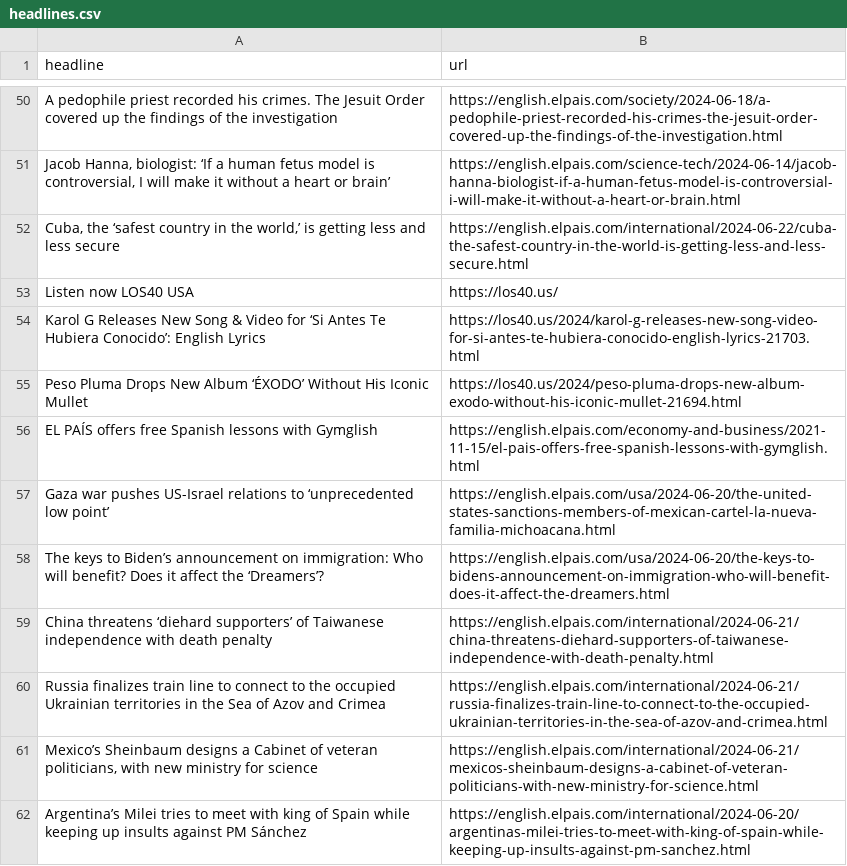
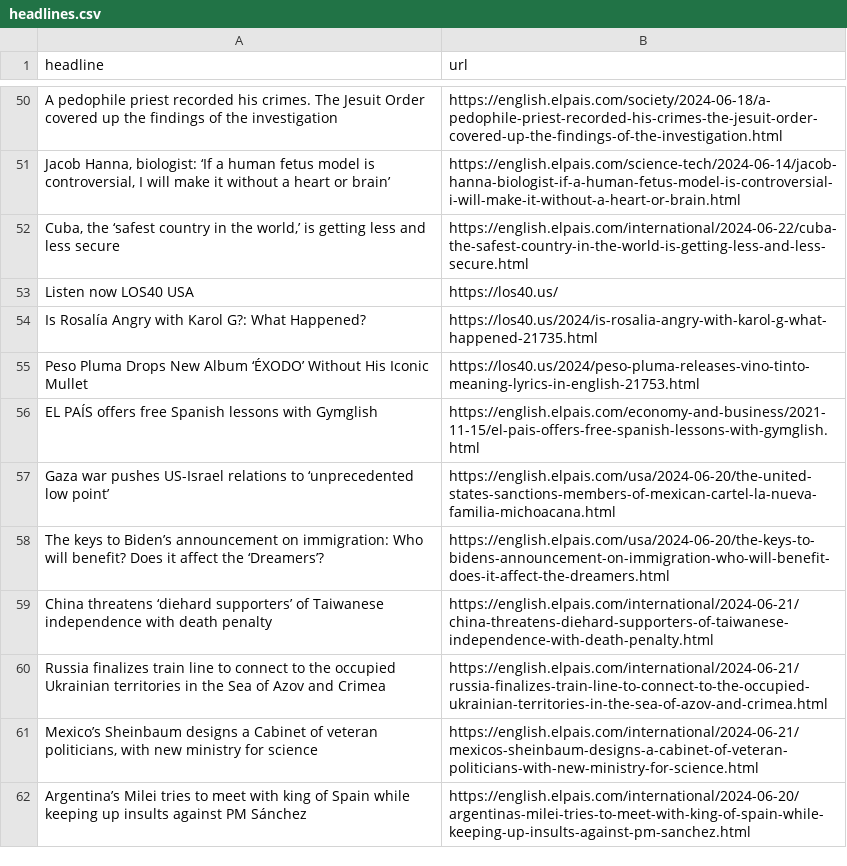
Before and after one commit to jsoma/el-pais-scraper, a CSV file: headlines.csv, drawn as a sheet; only a part is shown, gaps mark what is left out.

```diff
--- a/headlines.csv
+++ b/headlines.csv
@@ -53,4 +53,4 @@ A pedophile priest recorded his crimes. The Jesuit Order covered up the findings
 Listen now LOS40 USA,https://los40.us/
-Karol G Releases New Song & Video for ‘Si Antes Te Hubiera Conocido’: English Lyrics,https://los40.us/2024/karol-g-releases-new-song-video-for-si-antes-te-hubiera-conocido-english-lyrics-21703.html
-Peso Pluma Drops New Album ‘ÉXODO’ Without His Iconic Mullet,https://los40.us/2024/peso-pluma-drops-new-album-exodo-without-his-iconic-mullet-21694.html
+Is Rosalía Angry with Karol G?: What Happened?,https://los40.us/2024/is-rosalia-angry-with-karol-g-what-happened-21735.html
+Peso Pluma Drops New Album ‘ÉXODO’ Without His Iconic Mullet,https://los40.us/2024/peso-pluma-releases-vino-tinto-meaning-lyrics-in-english-21753.html
 EL PAÍS offers free Spanish lessons with Gymglish,https://english.elpais.com/economy-and-business/2021-11-15/el-pais-offers-free-spanish-lessons-with-gymglish.html
```
